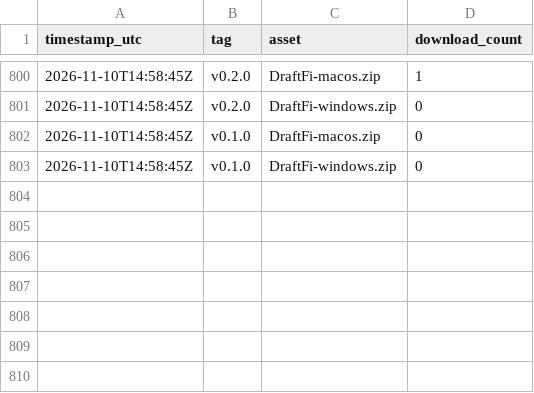
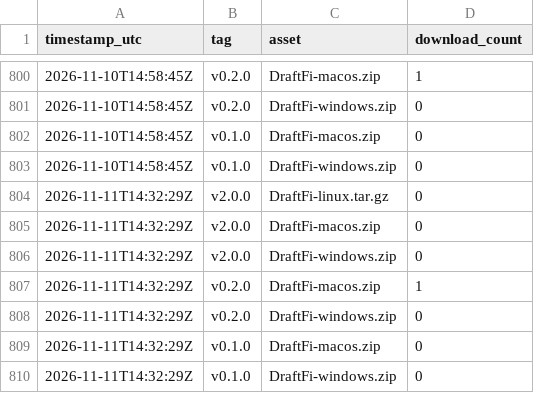
Before and after one commit to arcwel/draftfi, a CSV file: download-stats.csv, drawn as a sheet; only a part is shown, gaps mark what is left out.

Commit message:
chore: snapshot release download counts [skip ci]

```diff
--- a/download-stats.csv
+++ b/download-stats.csv
@@ -803 +803,8 @@ timestamp_utc,tag,asset,download_count
 2026-11-10T14:58:45Z,v0.1.0,DraftFi-windows.zip,0
+2026-11-11T14:32:29Z,v2.0.0,DraftFi-linux.tar.gz,0
+2026-11-11T14:32:29Z,v2.0.0,DraftFi-macos.zip,0
+2026-11-11T14:32:29Z,v2.0.0,DraftFi-windows.zip,0
+2026-11-11T14:32:29Z,v0.2.0,DraftFi-macos.zip,1
+2026-11-11T14:32:29Z,v0.2.0,DraftFi-windows.zip,0
+2026-11-11T14:32:29Z,v0.1.0,DraftFi-macos.zip,0
+2026-11-11T14:32:29Z,v0.1.0,DraftFi-windows.zip,0
```
